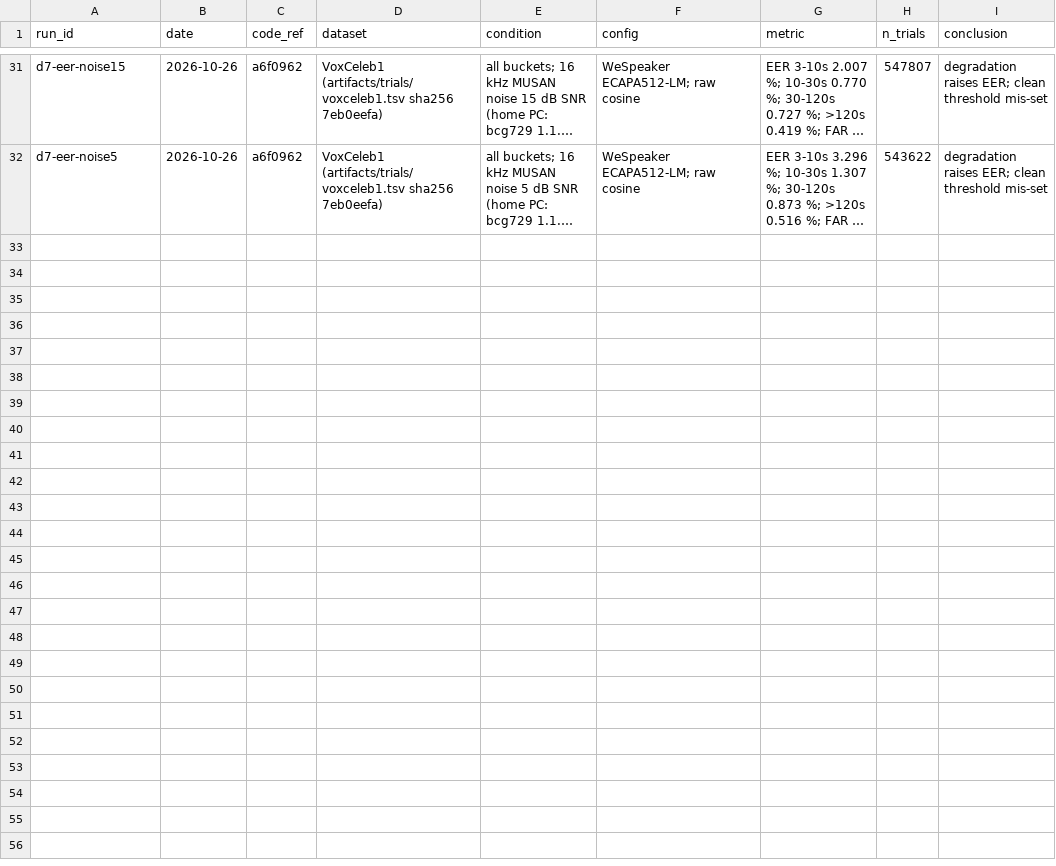
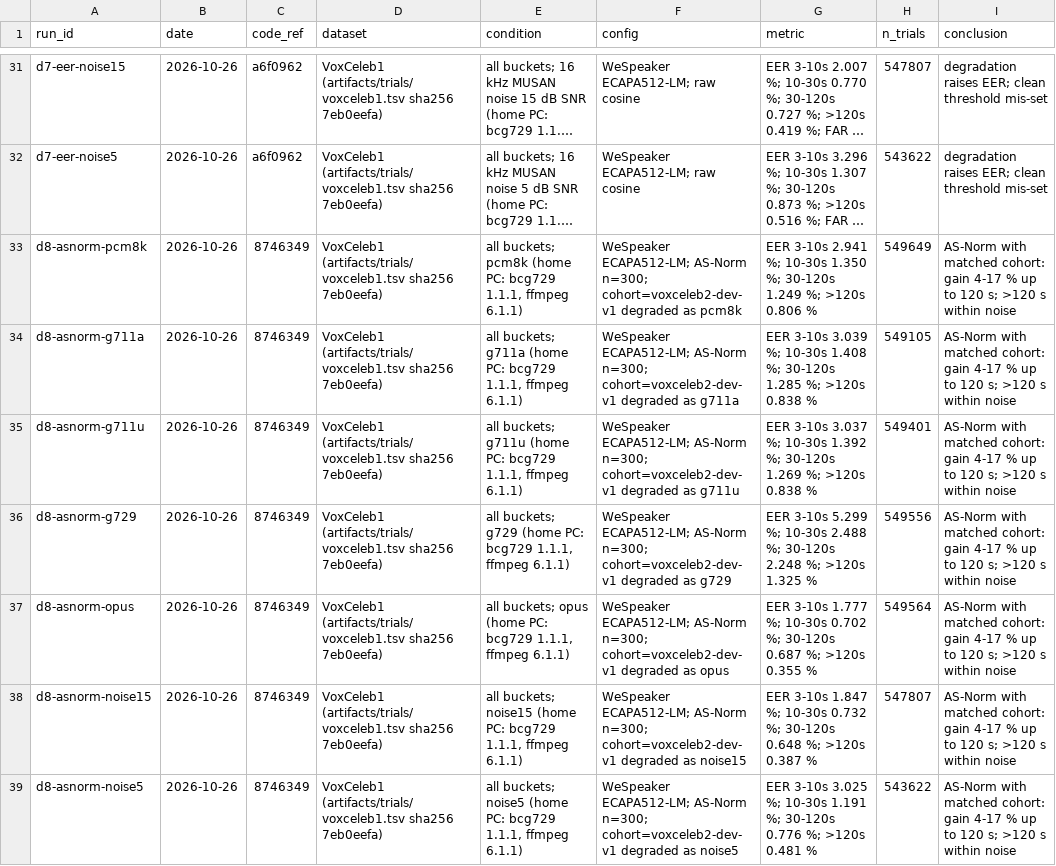
Before and after one commit to muzaffar-murodovich/speaker-verification-service, a CSV file: experiments.csv, drawn as a sheet; only a part is shown, gaps mark what is left out; long unchanged cells end in …; the diff names each change by its address in the sheet, - before the commit and + after, or states it on an @@ line.

```diff
--- a/experiments.csv
+++ b/experiments.csv
+row 33: d8-asnorm-pcm8k | 2026-10-26 | 8746349 | VoxCeleb1 (artifacts/trials/voxceleb1.tsv sha256 7eb0eefa) | all buckets; pcm8k (home PC: bcg729 1.1.1, ffmpeg 6.1.1) | WeSpeaker ECAPA512-LM; AS-Norm n=300; cohort=voxceleb2-dev-v1 degraded as pcm8k | EER 3-10s 2.941 %; 10-30s 1.350 %; 30-120s 1.249 %; >120s 0.806 % | 549649 | AS-Norm with matched cohort: gain 4-17 % up to 120 s; >120 s within noise
+row 34: d8-asnorm-g711a | 2026-10-26 | 8746349 | VoxCeleb1 (artifacts/trials/voxceleb1.tsv sha256 7eb0eefa) | all buckets; g711a (home PC: bcg729 1.1.1, ffmpeg 6.1.1) | WeSpeaker ECAPA512-LM; AS-Norm n=300; cohort=voxceleb2-dev-v1 degraded as g711a | EER 3-10s 3.039 %; 10-30s 1.408 %; 30-120s 1.285 %; >120s 0.838 % | 549105 | AS-Norm with matched cohort: gain 4-17 % up to 120 s; >120 s within noise
+row 35: d8-asnorm-g711u | 2026-10-26 | 8746349 | VoxCeleb1 (artifacts/trials/voxceleb1.tsv sha256 7eb0eefa) | all buckets; g711u (home PC: bcg729 1.1.1, ffmpeg 6.1.1) | WeSpeaker ECAPA512-LM; AS-Norm n=300; cohort=voxceleb2-dev-v1 degraded as g711u | EER 3-10s 3.037 %; 10-30s 1.392 %; 30-120s 1.269 %; >120s 0.838 % | 549401 | AS-Norm with matched cohort: gain 4-17 % up to 120 s; >120 s within noise
+row 36: d8-asnorm-g729 | 2026-10-26 | 8746349 | VoxCeleb1 (artifacts/trials/voxceleb1.tsv sha256 7eb0eefa) | all buckets; g729 (home PC: bcg729 1.1.1, ffmpeg 6.1.1) | WeSpeaker ECAPA512-LM; AS-Norm n=300; cohort=voxceleb2-dev-v1 degraded as g729 | EER 3-10s 5.299 %; 10-30s 2.488 %; 30-120s 2.248 %; >120s 1.325 % | 549556 | AS-Norm with matched cohort: gain 4-17 % up to 120 s; >120 s within noise
+row 37: d8-asnorm-opus | 2026-10-26 | 8746349 | VoxCeleb1 (artifacts/trials/voxceleb1.tsv sha256 7eb0eefa) | all buckets; opus (home PC: bcg729 1.1.1, ffmpeg 6.1.1) | WeSpeaker ECAPA512-LM; AS-Norm n=300; cohort=voxceleb2-dev-v1 degraded as opus | EER 3-10s 1.777 %; 10-30s 0.702 %; 30-120s 0.687 %; >120s 0.355 % | 549564 | AS-Norm with matched cohort: gain 4-17 % up to 120 s; >120 s within noise
+row 38: d8-asnorm-noise15 | 2026-10-26 | 8746349 | VoxCeleb1 (artifacts/trials/voxceleb1.tsv sha256 7eb0eefa) | all buckets; noise15 (home PC: bcg729 1.1.1, ffmpeg 6.1.1) | WeSpeaker ECAPA512-LM; AS-Norm n=300; cohort=voxceleb2-dev-v1 degraded as noise15 | EER 3-10s 1.847 %; 10-30s 0.732 %; 30-120s 0.648 %; >120s 0.387 % | 547807 | AS-Norm with matched cohort: gain 4-17 % up to 120 s; >120 s within noise
+row 39: d8-asnorm-noise5 | 2026-10-26 | 8746349 | VoxCeleb1 (artifacts/trials/voxceleb1.tsv sha256 7eb0eefa) | all buckets; noise5 (home PC: bcg729 1.1.1, ffmpeg 6.1.1) | WeSpeaker ECAPA512-LM; AS-Norm n=300; cohort=voxceleb2-dev-v1 degraded as noise5 | EER 3-10s 3.025 %; 10-30s 1.191 %; 30-120s 0.776 %; >120s 0.481 % | 543622 | AS-Norm with matched cohort: gain 4-17 % up to 120 s; >120 s within noise
```
Also changed, not shown: 1 other file.
